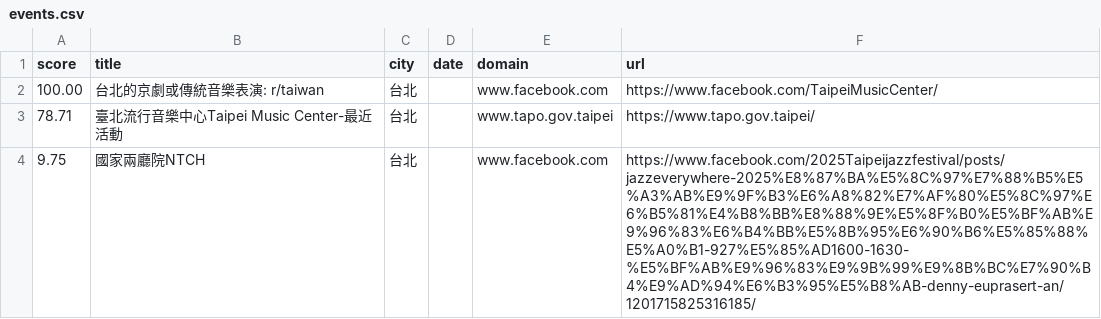
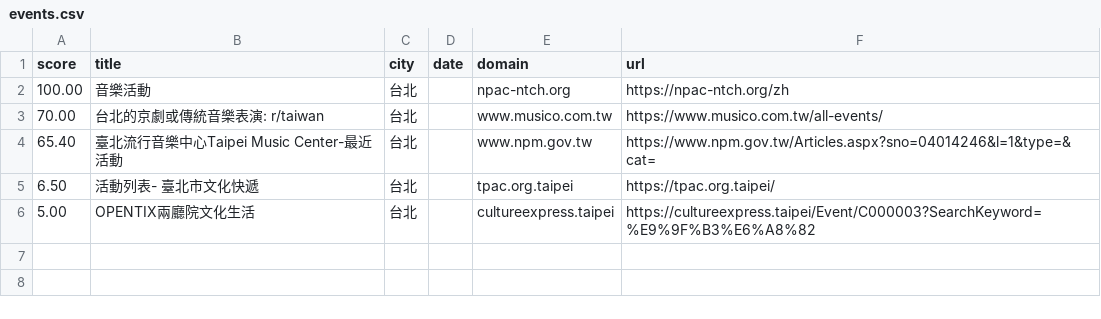
Before and after one commit to Fengjui1226/DS_Project, a CSV file: resources/events.csv, drawn as a sheet.

```diff
--- a/resources/events.csv
+++ b/resources/events.csv
@@ -1,4 +1,6 @@
 score,title,city,date,domain,url
-100.00,"台北的京劇或傳統音樂表演: r/taiwan","台北","","www.facebook.com","https://www.facebook.com/TaipeiMusicCenter/"
-78.71,"臺北流行音樂中心Taipei Music Center-最近活動","台北","","www.tapo.gov.taipei","https://www.tapo.gov.taipei/"
-9.75,"國家兩廳院NTCH","台北","","www.facebook.com","https://www.facebook.com/2025Taipeijazzfestival/posts/jazzeverywhere-2025%E8%87%BA%E5%8C%97%E7%88%B5%E5%A3%AB%E9%9F%B3%E6%A8%82%E7%AF%80%E5%8C%97%E6%B5%81%E4%B8%BB%E8%88%9E%E5%8F%B0%E5%BF%AB%E9%96%83%E6%B4%BB%E5%8B%95%E6%90%B6%E5%85%88%E5%A0%B1-927%E5%85%AD1600-1630-%E5%BF%AB%E9%96%83%E9%9B%99%E9%8B%BC%E7%90%B4%E9%AD%94%E6%B3%95%E5%B8%AB-denny-euprasert-an/1201715825316185/"
+100.00,"音樂活動","台北","","npac-ntch.org","https://npac-ntch.org/zh"
+70.00,"台北的京劇或傳統音樂表演: r/taiwan","台北","","www.musico.com.tw","https://www.musico.com.tw/all-events/"
+65.40,"臺北流行音樂中心Taipei Music Center-最近活動","台北","","www.npm.gov.tw","https://www.npm.gov.tw/Articles.aspx?sno=04014246&l=1&type=&cat="
+6.50,"活動列表- 臺北市文化快遞","台北","","tpac.org.taipei","https://tpac.org.taipei/"
+5.00,"OPENTIX兩廳院文化生活","台北","","cultureexpress.taipei","https://cultureexpress.taipei/Event/C000003?SearchKeyword=%E9%9F%B3%E6%A8%82"
```
Also changed, not shown: 17 other files.
